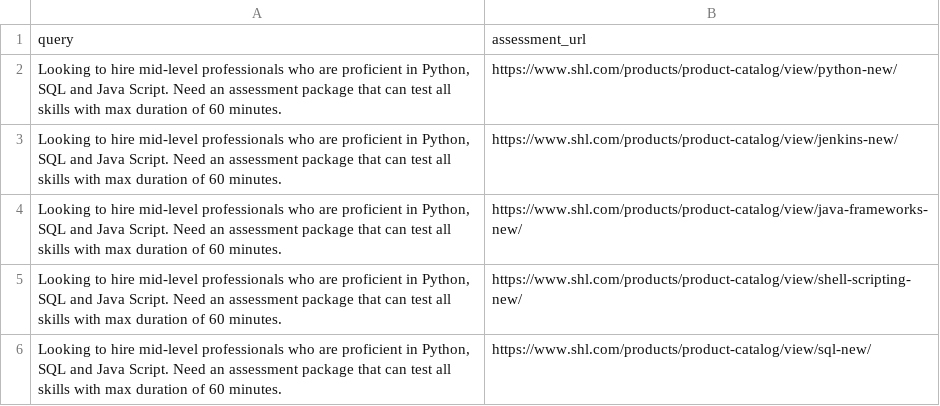
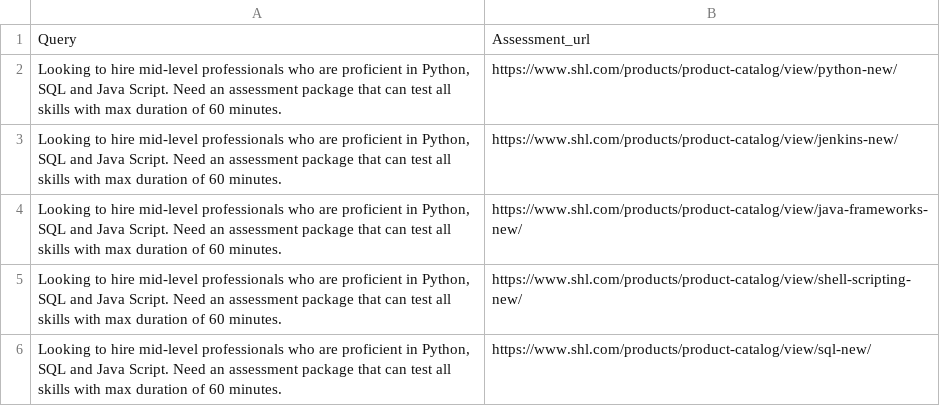
Before and after one commit to mohitkaninwal/SHL-Assessment-Recommendation-Engine, a CSV file: test_predictions.csv, drawn as a sheet; only a part is shown.

```diff
--- a/test_predictions.csv
+++ b/test_predictions.csv
@@ -1,2 +1,2 @@
-query,assessment_url
+Query,Assessment_url
 "Looking to hire mid-level professionals who are proficient in Python, SQL and Java Script. Need an assessment package that can test all skills with max duration of 60 minutes.",https://www.shl.com/products/product-catalog/view/python-new/
```
Also changed, not shown: 51 other files.
